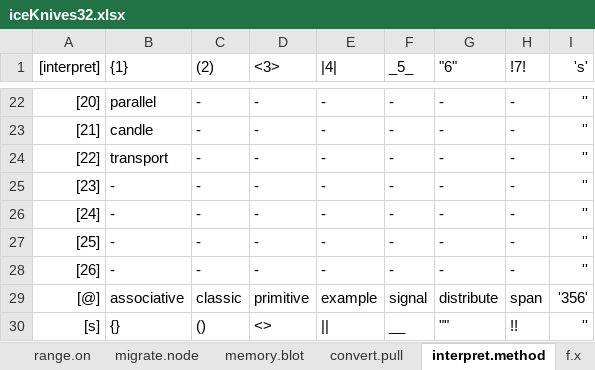
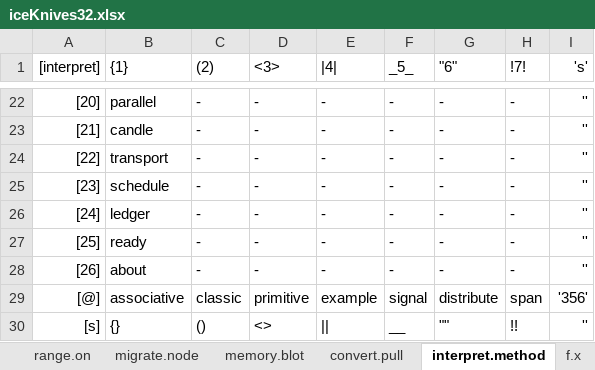
Before and after one commit to openroot/iceKnives32, an Excel workbook: archive/iceKnives32/iceKnives32.xlsx, sheet interpret.method, drawn as a sheet; only a part is shown, gaps mark what is left out; values as stored, in another font and other column widths than the file's, no borders; charts and pictures not drawn; the diff names each change by its address in the sheet, - before the commit and + after, or states it on an @@ line.

```diff
--- a/archive/iceKnives32/iceKnives32.xlsx (sheet interpret.method)
+++ b/archive/iceKnives32/iceKnives32.xlsx (sheet interpret.method)
-B25 ({1}): -
+B25 ({1}): schedule
-B26 ({1}): -
+B26 ({1}): ledger
-B27 ({1}): -
+B27 ({1}): ready
-B28 ({1}): -
+B28 ({1}): about
```
Also changed, not shown: 3 other files.
